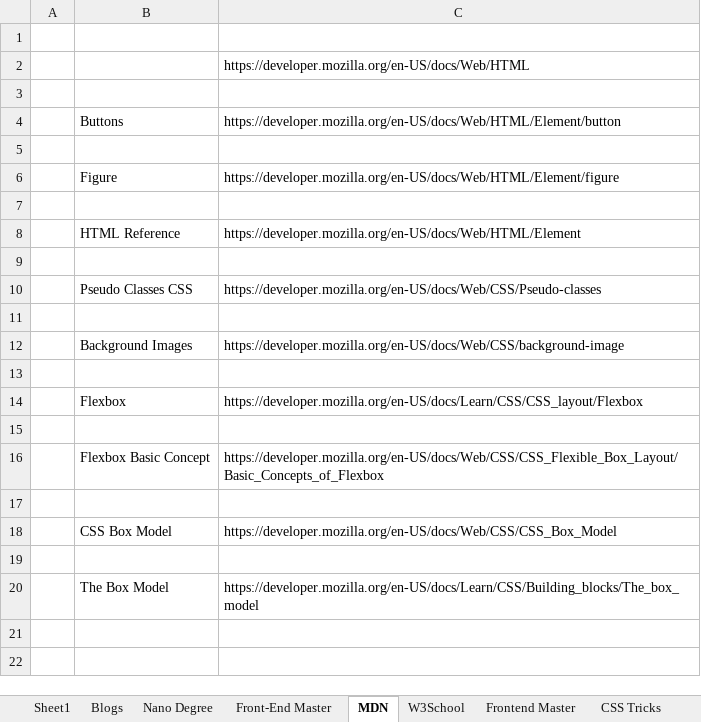
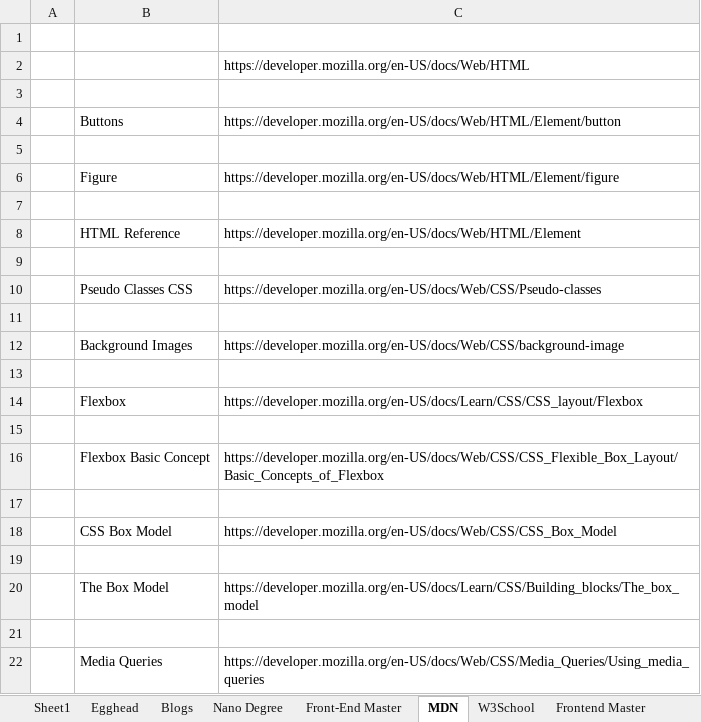
Before and after one commit to varunjha089/Excel-Sheets-for-Links-track., an Excel workbook: Front End Web Developer.xlsx, sheet MDN, drawn as a sheet; values as stored, in another font and other column widths than the file's, no borders; the diff names each change by its address in the sheet, - before the commit and + after, or states it on an @@ line.

Commit message:
Added few articles and courses from egghead.

```diff
--- a/Front End Web Developer.xlsx (sheet MDN)
+++ b/Front End Web Developer.xlsx (sheet MDN)
+sheet tab: Egghead
+row 21: (empty)
+row 22:  | Media Queries | https://developer.mozilla.org/en-US/docs/Web/CSS/Media_Queries/Using_media_queries
```
Also changed, not shown: sheet Tools, sheet Frontend Master.
